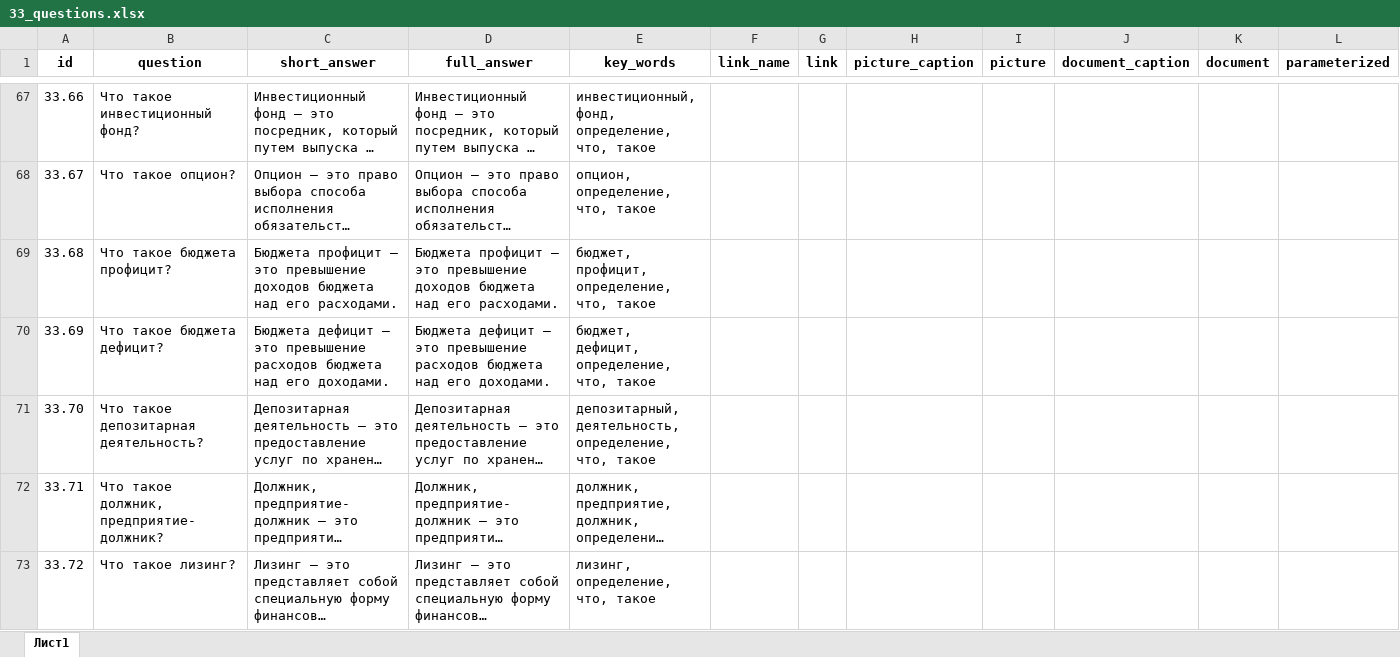
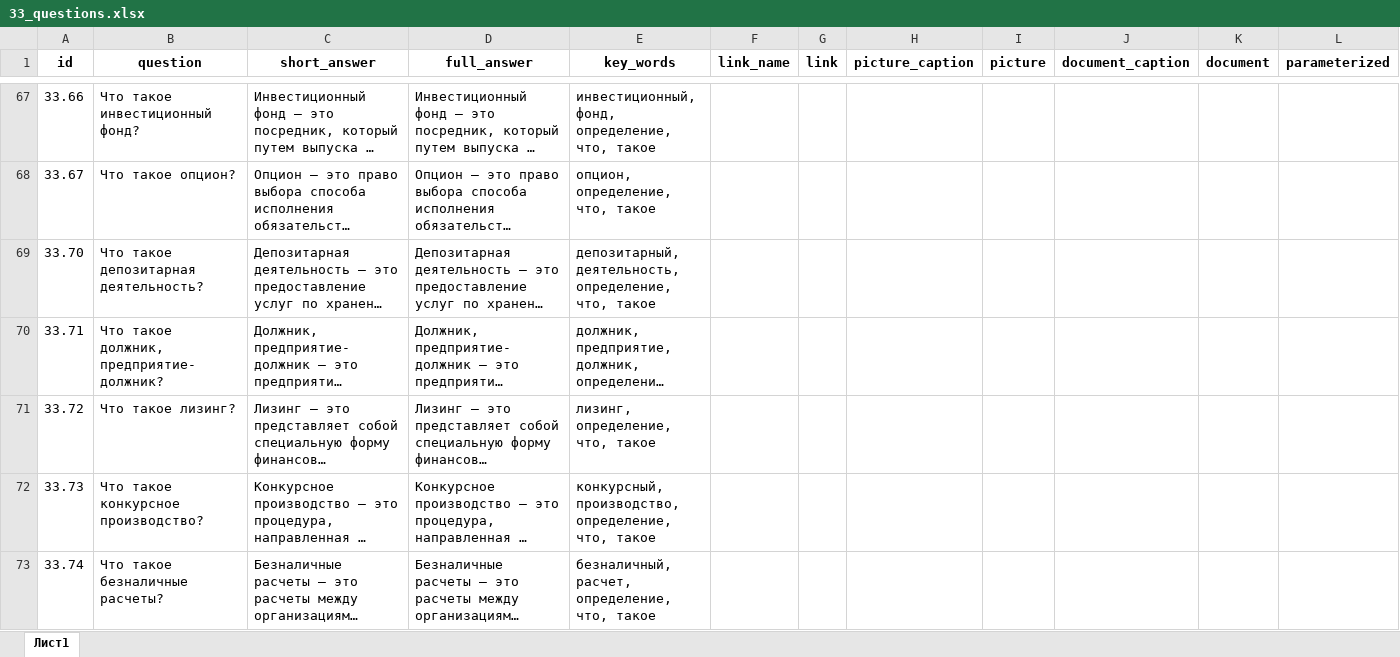
Before and after one commit to skor98/Datatron, an Excel workbook: data/minfin/33_questions.xlsx, sheet Лист1, drawn as a sheet; only a part is shown, gaps mark what is left out; the shorter side is filled out with more unchanged rows; long unchanged cells end in …; values as stored, in another font and other column widths than the file's, no borders; the diff names each change by its address in the sheet, - before the commit and + after, or states it on an @@ line.

```diff
--- a/data/minfin/33_questions.xlsx (sheet Лист1)
+++ b/data/minfin/33_questions.xlsx (sheet Лист1)
-row 69: 33.68 | Что такое бюджета профицит? | Бюджета профицит – это превышение доходов бюджета над его расходами. | Бюджета профицит – это превышение доходов бюджета над его расходами. | бюджет, профицит, определение, что, такое
-row 70: 33.69 | Что такое бюджета дефицит? | Бюджета дефицит – это превышение расходов бюджета над его доходами. | Бюджета дефицит – это превышение расходов бюджета над его доходами. | бюджет, дефицит, определение, что, такое
```
Also changed, not shown: 1 other file.
